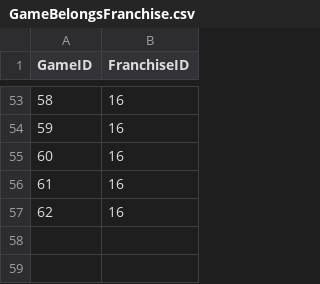
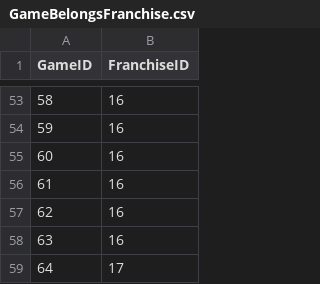
Before and after one commit to vascoalramos/my-game-stack, a CSV file: dataSets+pythonScripts/DataSets/GameBelongsFranchise.csv, drawn as a sheet; only a part is shown, gaps mark what is left out; the diff names each change by its address in the sheet, - before the commit and + after, or states it on an @@ line.

```diff
--- a/dataSets+pythonScripts/DataSets/GameBelongsFranchise.csv
+++ b/dataSets+pythonScripts/DataSets/GameBelongsFranchise.csv
+row 58: 63 | 16
+row 59: 64 | 17
```
Also changed, not shown: dataSets+pythonScripts/DataSets/GameDeveloper.csv, dataSets+pythonScripts/DataSets/GameGenre.csv, 4 other files.
